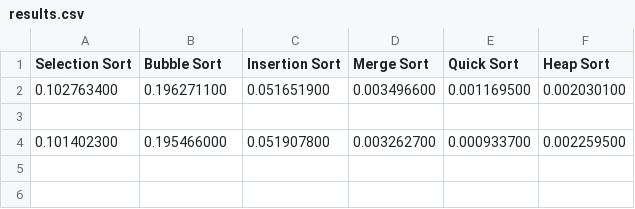
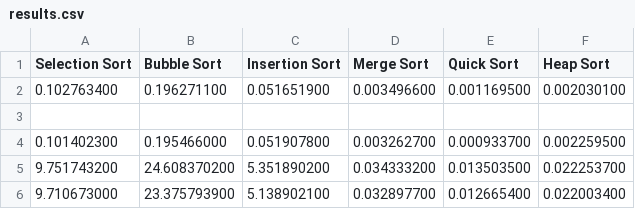
Before and after one commit to michaelcanonizado/sorting-algorithm-analysis, a CSV file: results.csv, drawn as a sheet.

```diff
--- a/results.csv
+++ b/results.csv
@@ -4 +4,3 @@ Selection Sort,Bubble Sort,Insertion Sort,Merge Sort,Quick Sort,Heap Sort,
 0.101402300,0.195466000,0.051907800,0.003262700,0.000933700,0.002259500,
+9.751743200,24.608370200,5.351890200,0.034333200,0.013503500,0.022253700,
+9.710673000,23.375793900,5.138902100,0.032897700,0.012665400,0.022003400,
```
Also changed, not shown: 9 other files.
